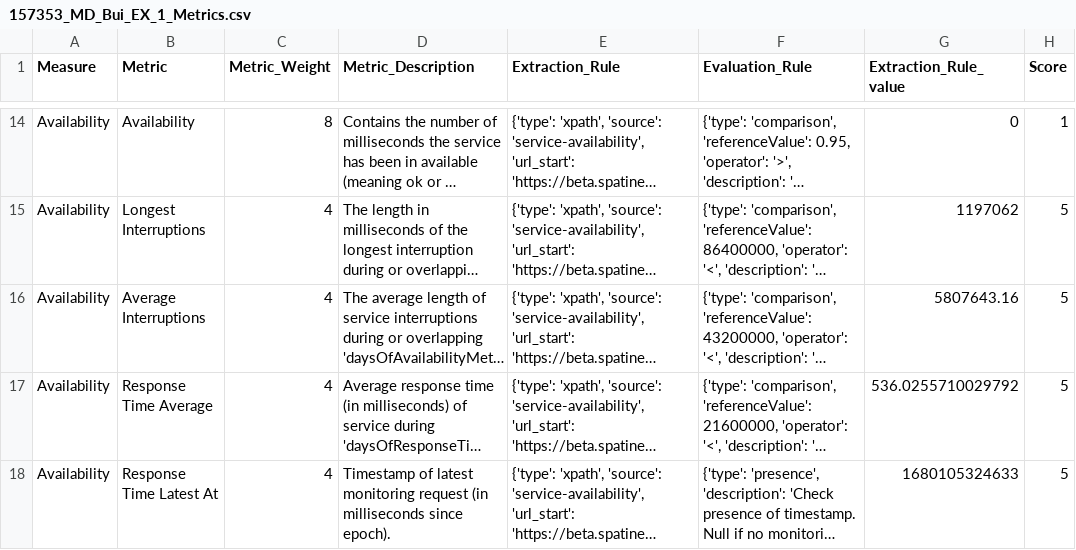
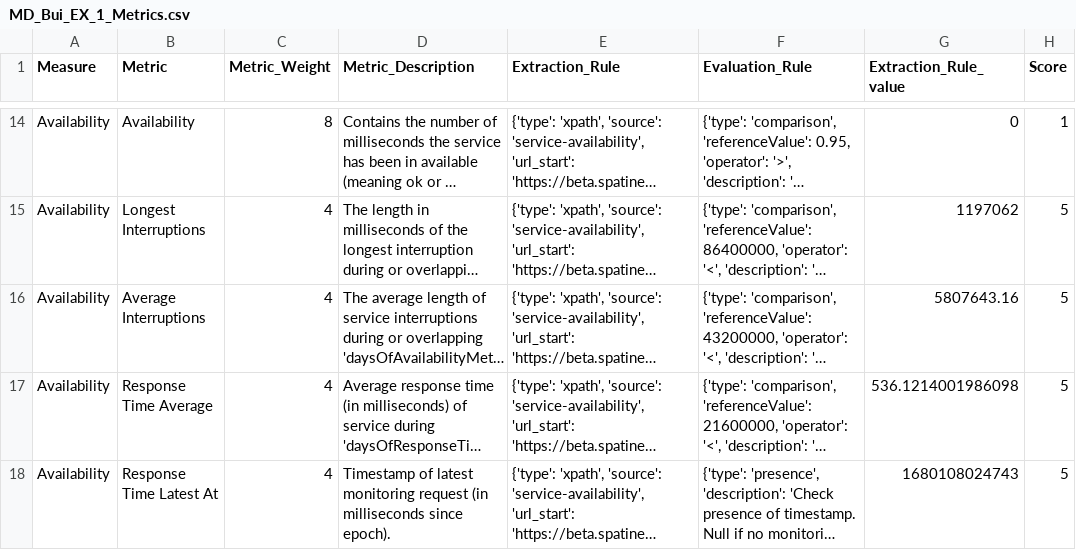
Before and after one commit to opengeospatial/GEOE3, a CSV file: GeoE3 Quality Dashboard/Evaluator/geoe3-quality-dashboard/src/157353_MD_Bui_EX_1_20230329_194153/MD_Bui_EX_1_Metrics.csv (was GeoE3 Quality Dashboard/Evaluator/geoe3-quality-dashboard/src/157353_MD_Bui_EX_1_20230329_185951/157353_MD_Bui_EX_1_Metrics.csv), drawn as a sheet; only a part is shown, gaps mark what is left out; long unchanged cells end in …; the diff covers the shown part only; the diff names each change by its address in the sheet, - before the commit and + after, or states it on an @@ line.

Commit message:
Fixed extract newlines issue
Fixed newlines issues in the Extract code.
Changed name of output files to simpler names without date and time and
service ID. Instead, they are in one folder with that info in the name.

```diff
--- a/GeoE3 Quality Dashboard/Evaluator/geoe3-quality-dashboard/src/157353_MD_Bui_EX_1_20230329_185951/157353_MD_Bui_EX_1_Metrics.csv
+++ b/GeoE3 Quality Dashboard/Evaluator/geoe3-quality-dashboard/src/157353_MD_Bui_EX_1_20230329_194153/MD_Bui_EX_1_Metrics.csv
-G17 (Extraction_Rule_value): 536.0255710029792
+G17 (Extraction_Rule_value): 536.1214001986098
-G18 (Extraction_Rule_value): 1680105324633
+G18 (Extraction_Rule_value): 1680108024743
```
Also changed, not shown: 4 edited cells elsewhere in this file, 11 other files.
